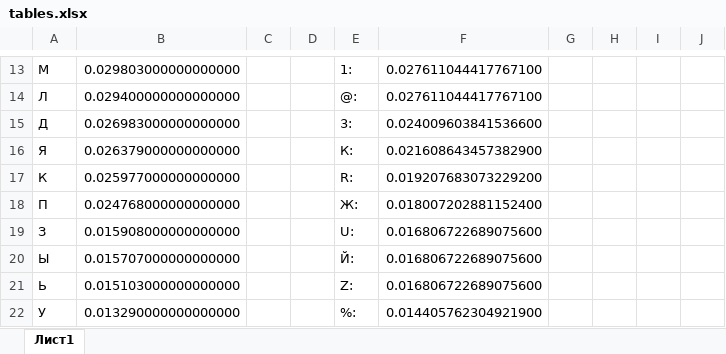
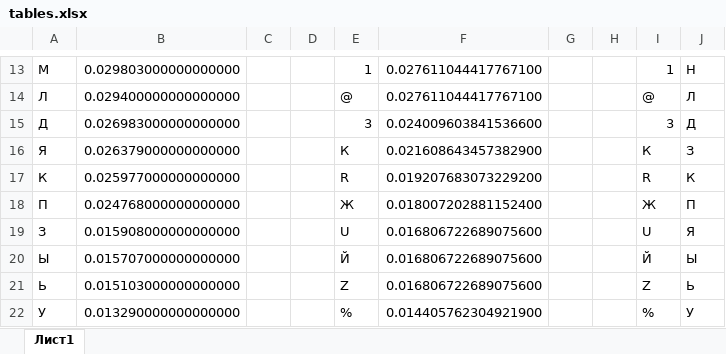
Before and after one commit to itsecd/isb-2026, an Excel workbook: lab_1/task2/tables.xlsx, sheet Лист1, drawn as a sheet; only a part is shown, gaps mark what is left out; values as stored, in another font and other column widths than the file's, no borders; the diff covers the shown part only; the diff names each change by its address in the sheet, - before the commit and + after, or states it on an @@ line.

```diff
--- a/lab_1/task2/tables.xlsx (sheet Лист1)
+++ b/lab_1/task2/tables.xlsx (sheet Лист1)
-E13: 1:
+E13: 1
-I13: (empty)
+I13: 1
-J13: (empty)
+J13: Н
-E14: @:
+E14: @
-I14: (empty)
+I14: @
-J14: (empty)
+J14: Л
-E15: 3:
+E15: 3
-I15: (empty)
+I15: 3
-J15: (empty)
+J15: Д
-E16: К:
+E16: К
-I16: (empty)
+I16: К
-J16: (empty)
+J16: З
-E17: R:
+E17: R
-I17: (empty)
+I17: R
-J17: (empty)
+J17: К
-E18: Ж:
+E18: Ж
-I18: (empty)
+I18: Ж
-J18: (empty)
+J18: П
-E19: U:
+E19: U
-I19: (empty)
+I19: U
-J19: (empty)
+J19: Я
-E20: Й:
+E20: Й
-I20: (empty)
+I20: Й
-J20: (empty)
+J20: Ы
-E21: Z:
+E21: Z
-I21: (empty)
+I21: Z
-J21: (empty)
+J21: Ь
-E22: %:
+E22: %
-I22: (empty)
+I22: %
-J22: (empty)
+J22: У
```
Also changed, not shown: 69 edited cells and cell formats elsewhere in this sheet, 6 other files.
